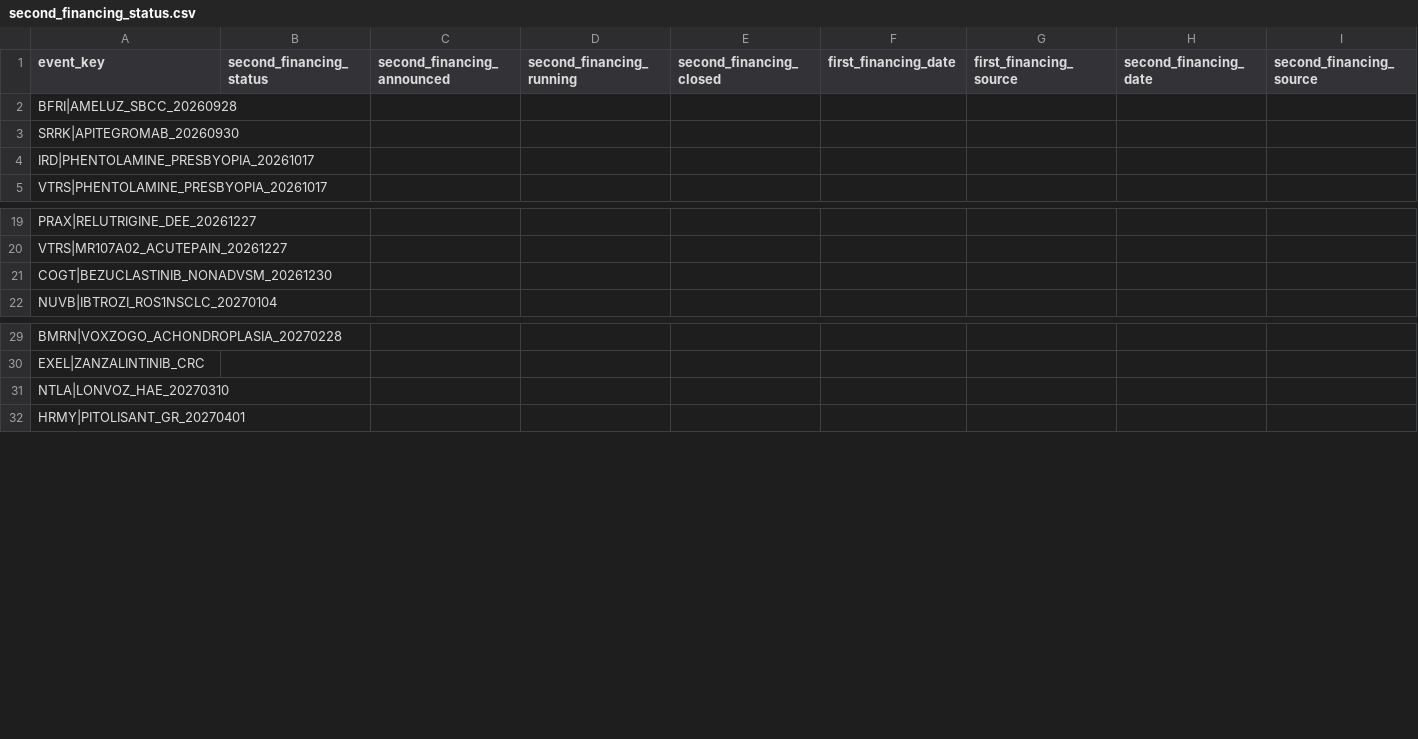
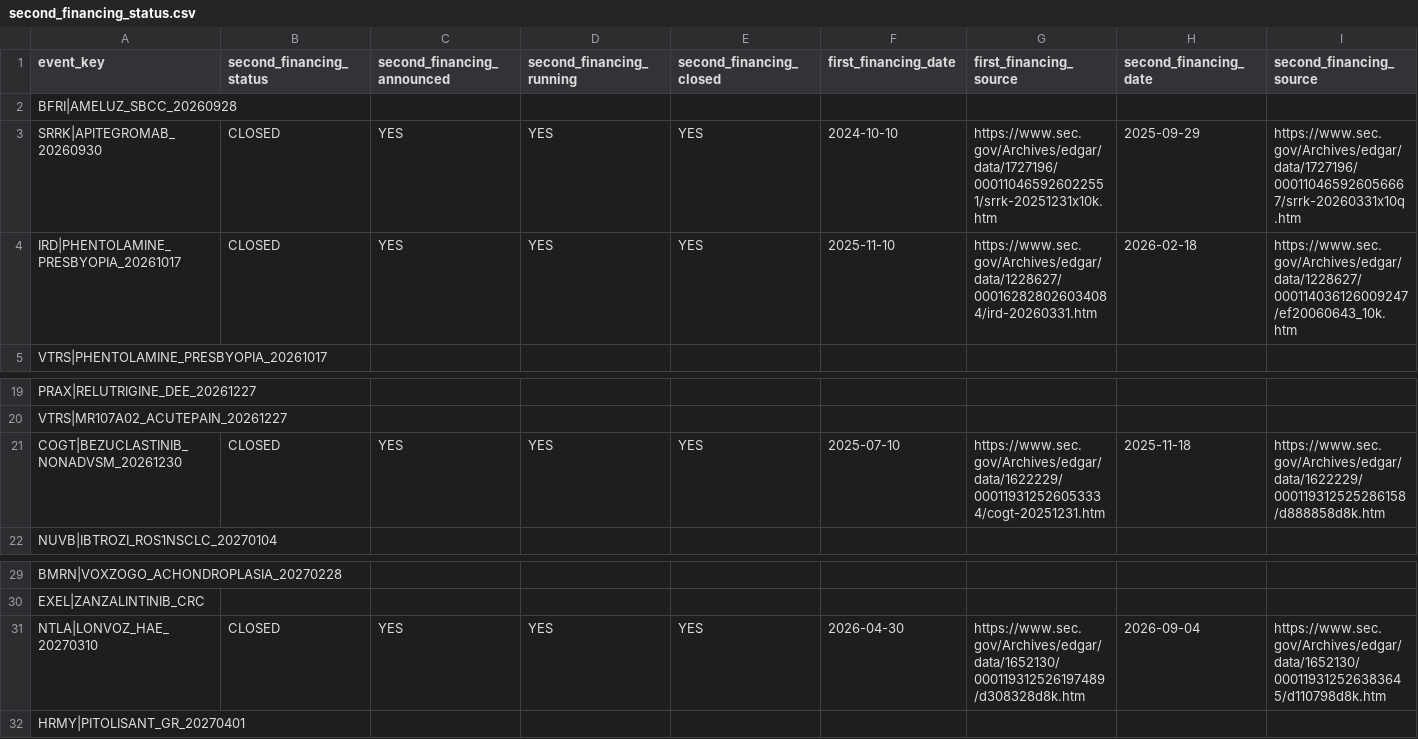
Before and after one commit to pdufa/pdufa-command-center, a CSV file: data/second_financing_status.csv, drawn as a sheet; only a part is shown, gaps mark what is left out; the diff covers the shown part only; the diff names each change by its address in the sheet, - before the commit and + after, or states it on an @@ line.

Commit message:
Add four SEC-verified second financing closes

```diff
--- a/data/second_financing_status.csv
+++ b/data/second_financing_status.csv
-B3:B4 (second_financing_status): (empty)
+B3:B4 (second_financing_status): CLOSED
-C3:C4 (second_financing_announced): (empty)
+C3:C4 (second_financing_announced): YES
-D3:D4 (second_financing_running): (empty)
+D3:D4 (second_financing_running): YES
-E3:E4 (second_financing_closed): (empty)
+E3:E4 (second_financing_closed): YES
-F3 (first_financing_date): (empty)
+F3 (first_financing_date): 2024-10-10
-G3 (first_financing_source): (empty)
+G3 (first_financing_source): https://www.sec.gov/Archives/edgar/data/1727196/000110465926022551/srrk-20251231x10k.htm
-H3 (second_financing_date): (empty)
+H3 (second_financing_date): 2025-09-29
-I3 (second_financing_source): (empty)
+I3 (second_financing_source): https://www.sec.gov/Archives/edgar/data/1727196/000110465926056667/srrk-20260331x10q.htm
-F4 (first_financing_date): (empty)
+F4 (first_financing_date): 2025-11-10
-G4 (first_financing_source): (empty)
+G4 (first_financing_source): https://www.sec.gov/Archives/edgar/data/1228627/000162828026034084/ird-20260331.htm
-H4 (second_financing_date): (empty)
+H4 (second_financing_date): 2026-02-18
-I4 (second_financing_source): (empty)
+I4 (second_financing_source): https://www.sec.gov/Archives/edgar/data/1228627/000114036126009247/ef20060643_10k.htm
-B21 (second_financing_status): (empty)
+B21 (second_financing_status): CLOSED
-C21 (second_financing_announced): (empty)
+C21 (second_financing_announced): YES
-D21 (second_financing_running): (empty)
+D21 (second_financing_running): YES
-E21 (second_financing_closed): (empty)
+E21 (second_financing_closed): YES
-F21 (first_financing_date): (empty)
+F21 (first_financing_date): 2025-07-10
-G21 (first_financing_source): (empty)
+G21 (first_financing_source): https://www.sec.gov/Archives/edgar/data/1622229/000119312526053334/cogt-20251231.htm
-H21 (second_financing_date): (empty)
+H21 (second_financing_date): 2025-11-18
-I21 (second_financing_source): (empty)
+I21 (second_financing_source): https://www.sec.gov/Archives/edgar/data/1622229/000119312525286158/d888858d8k.htm
-B31 (second_financing_status): (empty)
+B31 (second_financing_status): CLOSED
-C31 (second_financing_announced): (empty)
+C31 (second_financing_announced): YES
-D31 (second_financing_running): (empty)
+D31 (second_financing_running): YES
-E31 (second_financing_closed): (empty)
+E31 (second_financing_closed): YES
-F31 (first_financing_date): (empty)
+F31 (first_financing_date): 2026-04-30
-G31 (first_financing_source): (empty)
+G31 (first_financing_source): https://www.sec.gov/Archives/edgar/data/1652130/000119312526197489/d308328d8k.htm
-H31 (second_financing_date): (empty)
+H31 (second_financing_date): 2026-09-04
-I31 (second_financing_source): (empty)
+I31 (second_financing_source): https://www.sec.gov/Archives/edgar/data/1652130/000119312526383645/d110798d8k.htm
```
Also changed, not shown: 12 edited cells elsewhere in this file.
